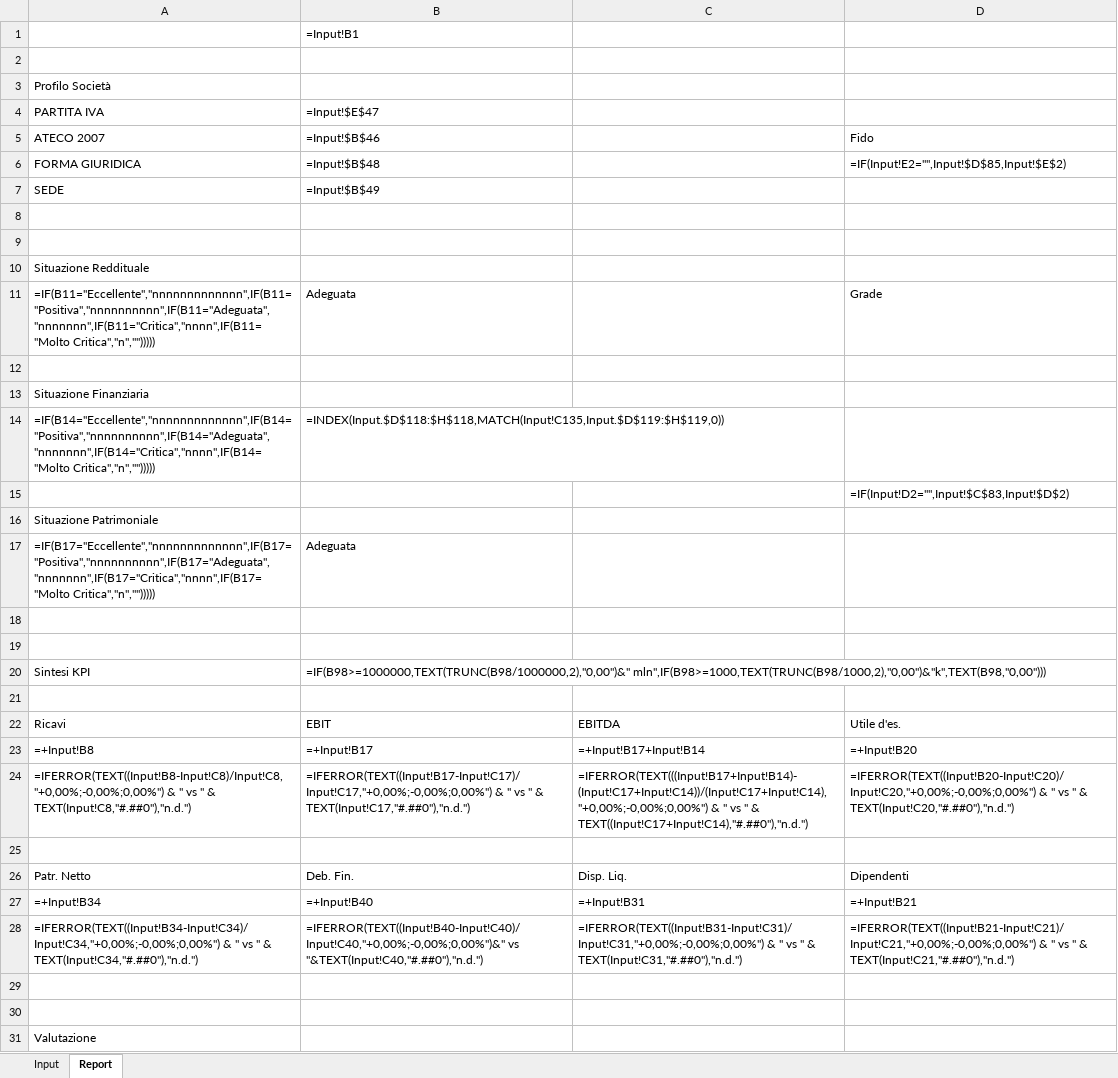
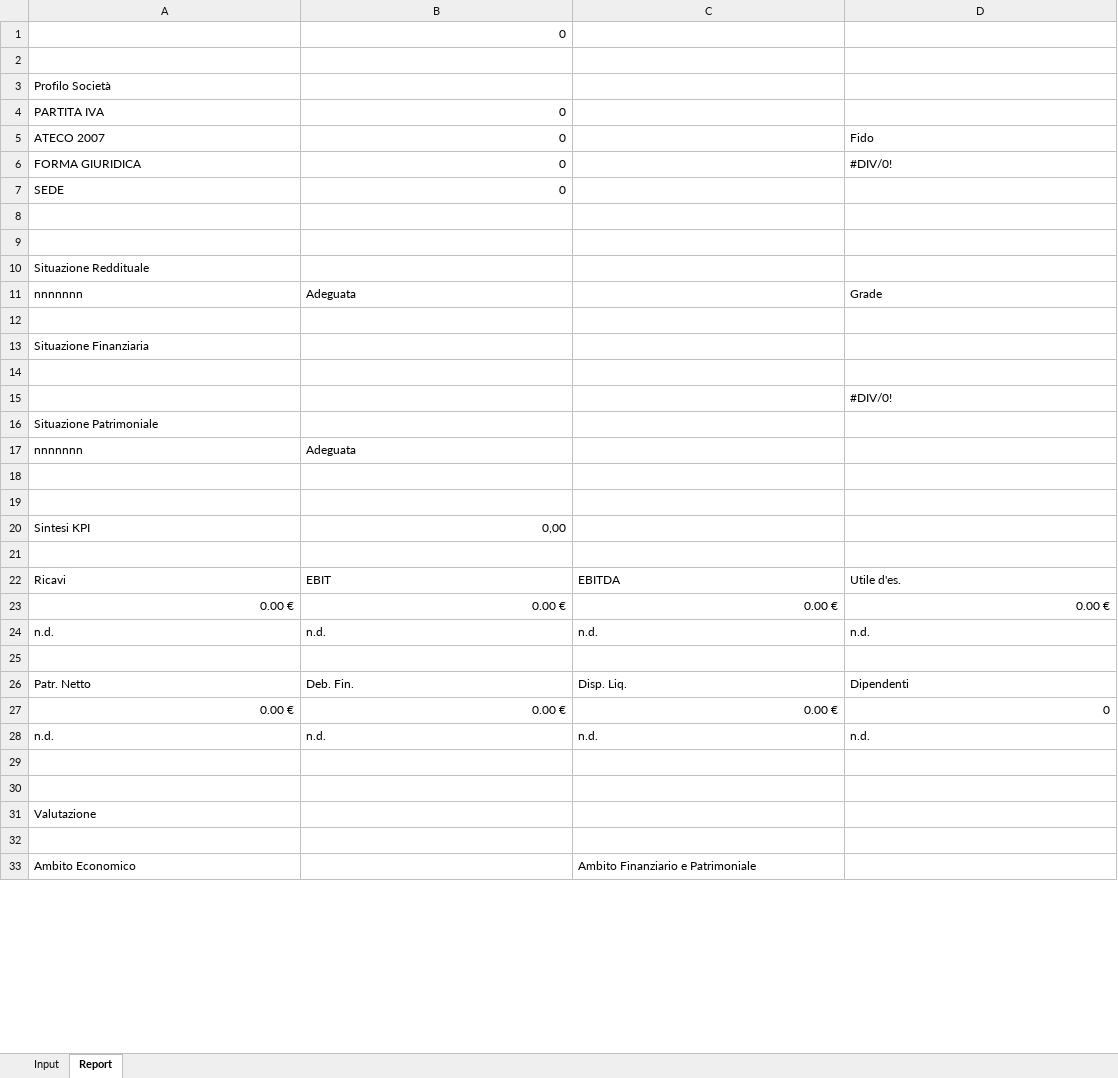
Before and after one commit to LucaM711/fs-analysis, an Excel workbook: plugins/fs-analysis/skills/analyzing-financial-statements/assets/template.xlsx, sheet Report, drawn as a sheet; only a part is shown; the shorter side is filled out with more unchanged rows; values as stored, in another font and other column widths than the file's, no cell formats; formulas without a stored value are shown as written; charts and pictures and conditional formats not drawn; removed rows and columns are numbered as before the commit, all else as after; the diff covers the shown part only; the diff names each change by its address in the sheet, - before the commit and + after, or states it on an @@ line.

Commit message:
fix: update financial statement analysis template with correct formatting

```diff
--- a/plugins/fs-analysis/skills/analyzing-financial-statements/assets/template.xlsx (sheet Report)
+++ b/plugins/fs-analysis/skills/analyzing-financial-statements/assets/template.xlsx (sheet Report)
-B1: =Input!B1
+B1: 0
-B4: =Input!$E$47
+B4: 0
-B5: =Input!$B$46
+B5: 0
-B6: =Input!$B$48
+B6: 0
-D6: =IF(Input!E2="",Input!$D$85,Input!$E$2)
+D6: #DIV/0!
-B7: =Input!$B$49
+B7: 0
-A11: =IF(B11="Eccellente","nnnnnnnnnnnnn",IF(B11="Positiva","nnnnnnnnnn",IF(B11="Adeguata","nnnnnnn",IF(B11="Critica","nnnn",IF(B11="Molto Critica","n","")))))
+A11: nnnnnnn
-row 14: =IF(B14="Eccellente","nnnnnnnnnnnnn",IF(B14="Positiva","nnnnnnnnnn",IF(B14="Adeguata","nnnnnnn",IF(B14="Critica","nnnn",IF(B14="Molto Critica","n",""))))) | =INDEX(Input.$D$118:$H$118,MATCH(Input!C135,Input.$D$119:$H$119,0))
+row 14: (empty)
-D15: =IF(Input!D2="",Input!$C$83,Input!$D$2)
+D15: #DIV/0!
-A17: =IF(B17="Eccellente","nnnnnnnnnnnnn",IF(B17="Positiva","nnnnnnnnnn",IF(B17="Adeguata","nnnnnnn",IF(B17="Critica","nnnn",IF(B17="Molto Critica","n","")))))
+A17: nnnnnnn
-B20: =IF(B98>=1000000,TEXT(TRUNC(B98/1000000,2),"0,00")&" mln",IF(B98>=1000,TEXT(TRUNC(B98/1000,2),"0,00")&"k",TEXT(B98,"0,00")))
+B20: 0,00
-row 23: =+Input!B8 | =+Input!B17 | =+Input!B17+Input!B14 | =+Input!B20
-row 24: =IFERROR(TEXT((Input!B8-Input!C8)/Input!C8,"+0,00%;-0,00%;0,00%") & " vs " & TEXT(Input!C8,"#.##0"),"n.d.") | =IFERROR(TEXT((Input!B17-Input!C17)/Input!C17,"+0,00%;-0,00%;0,00%") & " vs " & TEXT(Input!C17,"#.##0"),"n.d.") | =IFERROR(TEXT(((Input!B17+Input!B14)-(Input!C17+Input!C14))/(Input!C17+Input!C14),"+0,00%;-0,00%;0,00%") & " vs " & TEXT((Input!C17+Input!C14),"#.##0"),"n.d.") | =IFERROR(TEXT((Input!B20-Input!C20)/Input!C20,"+0,00%;-0,00%;0,00%") & " vs " & TEXT(Input!C20,"#.##0"),"n.d.")
+row 23: 0.00 € | 0.00 € | 0.00 € | 0.00 €
+row 24: n.d. | n.d. | n.d. | n.d.
-row 27: =+Input!B34 | =+Input!B40 | =+Input!B31 | =+Input!B21
-row 28: =IFERROR(TEXT((Input!B34-Input!C34)/Input!C34,"+0,00%;-0,00%;0,00%") & " vs " & TEXT(Input!C34,"#.##0"),"n.d.") | =IFERROR(TEXT((Input!B40-Input!C40)/Input!C40,"+0,00%;-0,00%;0,00%")&" vs "&TEXT(Input!C40,"#.##0"),"n.d.") | =IFERROR(TEXT((Input!B31-Input!C31)/Input!C31,"+0,00%;-0,00%;0,00%") & " vs " & TEXT(Input!C31,"#.##0"),"n.d.") | =IFERROR(TEXT((Input!B21-Input!C21)/Input!C21,"+0,00%;-0,00%;0,00%") & " vs " & TEXT(Input!C21,"#.##0"),"n.d.")
+row 27: 0.00 € | 0.00 € | 0.00 € | 0
+row 28: n.d. | n.d. | n.d. | n.d.
```
Also changed, not shown: 44 added rows, 44 removed rows and 51 edited cells elsewhere in this sheet, sheet Input, cell formats, charts or pictures.
